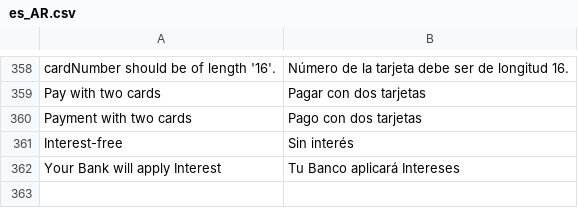
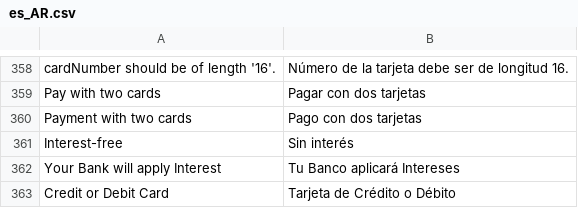
Before and after one commit to mercadopago/adb-payment, a CSV file: i18n/es_AR.csv, drawn as a sheet; only a part is shown, gaps mark what is left out; the diff names each change by its address in the sheet, - before the commit and + after, or states it on an @@ line.

```diff
--- a/i18n/es_AR.csv
+++ b/i18n/es_AR.csv
+row 363: Credit or Debit Card | Tarjeta de Crédito o Débito
```
Also changed, not shown: i18n/es_CL.csv, i18n/es_CO.csv, 7 other files.
